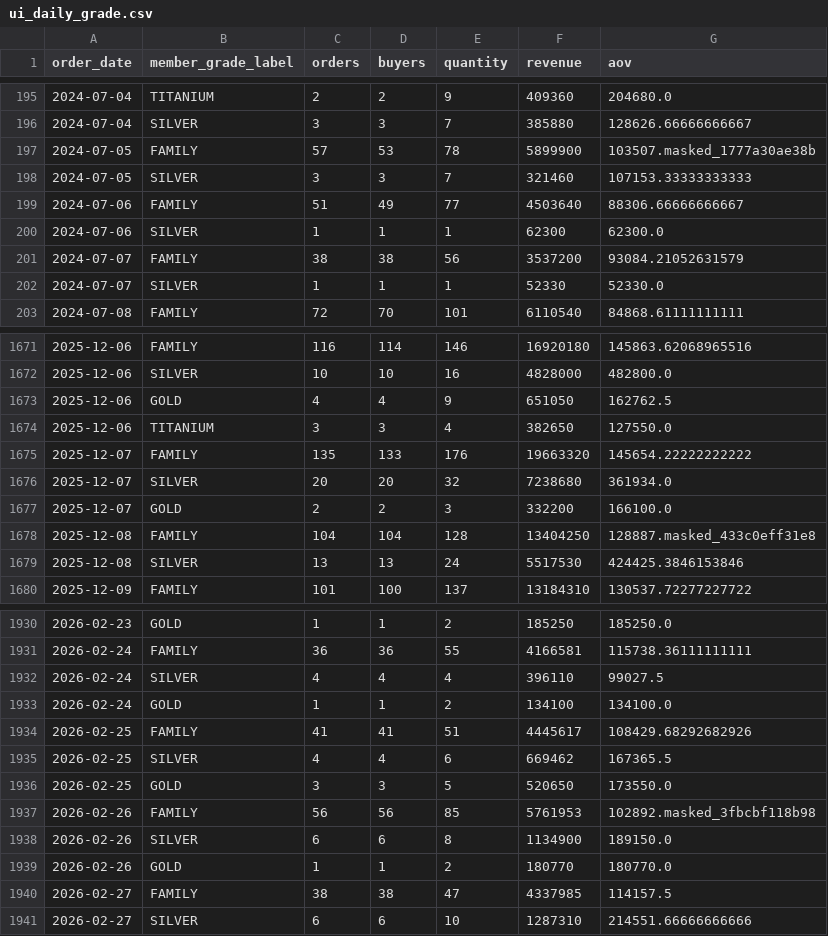
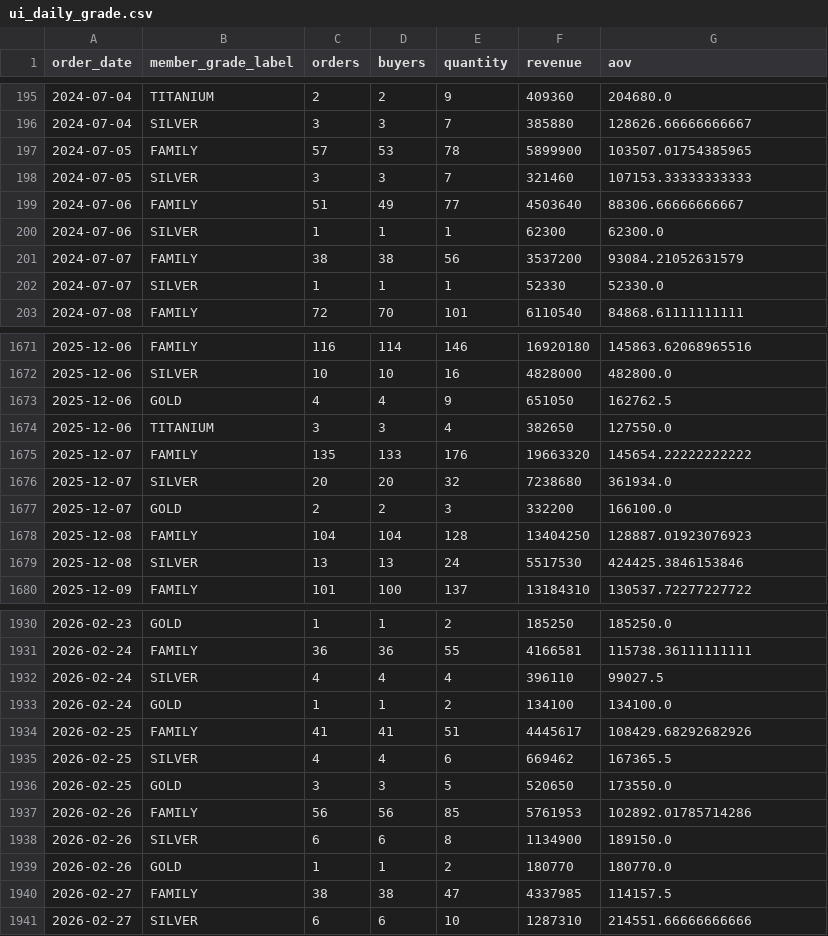
Before and after one commit to koreacolumbia-dotcom/E-comm-marketing-hub, a CSV file: reports/purchase_pattern/data/ui_daily_grade.csv, drawn as a sheet; only a part is shown, gaps mark what is left out.

```diff
--- a/reports/purchase_pattern/data/ui_daily_grade.csv
+++ b/reports/purchase_pattern/data/ui_daily_grade.csv
@@ -196,3 +196,3 @@ order_date,member_grade_label,orders,buyers,quantity,revenue,aov
 2024-07-04,SILVER,3,3,7,385880,128626.66666666667
-2024-07-05,FAMILY,57,53,78,5899900,103507.masked_1777a30ae38b
+2024-07-05,FAMILY,57,53,78,5899900,103507.01754385965
 2024-07-05,SILVER,3,3,7,321460,107153.33333333333
@@ -1677,3 +1677,3 @@ order_date,member_grade_label,orders,buyers,quantity,revenue,aov
 2025-12-07,GOLD,2,2,3,332200,166100.0
-2025-12-08,FAMILY,104,104,128,13404250,128887.masked_433c0eff31e8
+2025-12-08,FAMILY,104,104,128,13404250,128887.01923076923
 2025-12-08,SILVER,13,13,24,5517530,424425.3846153846
@@ -1936,3 +1936,3 @@ order_date,member_grade_label,orders,buyers,quantity,revenue,aov
 2026-02-25,GOLD,3,3,5,520650,173550.0
-2026-02-26,FAMILY,56,56,85,5761953,102892.masked_3fbcbf118b98
+2026-02-26,FAMILY,56,56,85,5761953,102892.01785714286
 2026-02-26,SILVER,6,6,8,1134900,189150.0
```
Also changed, not shown: reports/purchase_pattern/data/ui_daily_basket.csv, reports/purchase_pattern/data/ui_daily_coupon.csv, 21 other files.
